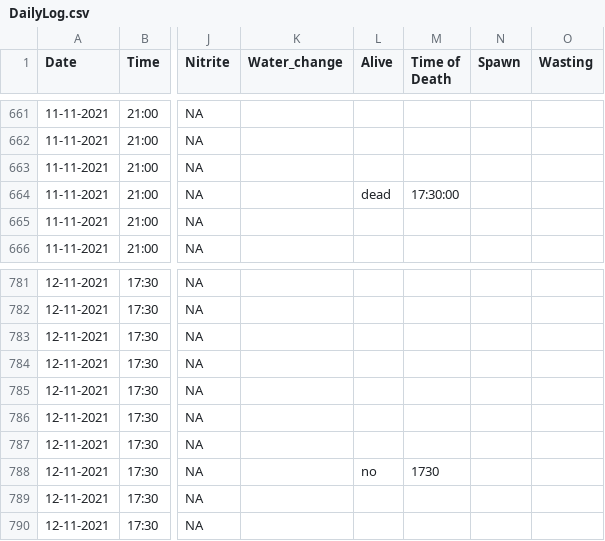
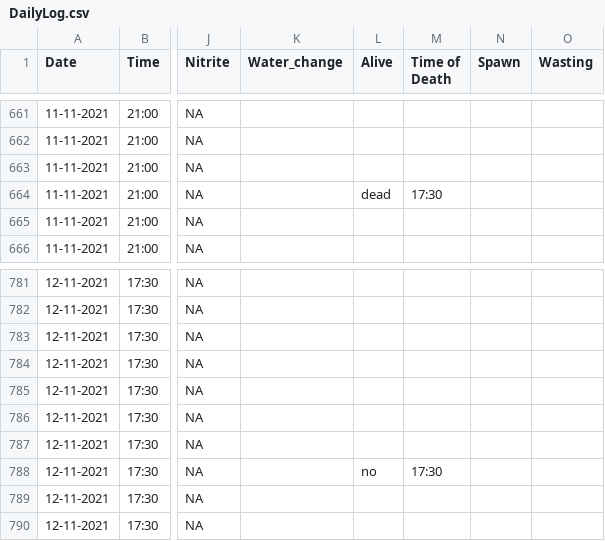
Before and after one commit to declan-taylor/sea_cucumber_wasting, a CSV file: data/DailyLog.csv, drawn as a sheet; only a part is shown, gaps mark what is left out; the diff names each change by its address in the sheet, - before the commit and + after, or states it on an @@ line.

Commit message:
updates to DailyLog.csv, edits to binaryVariables.R.

```diff
--- a/data/DailyLog.csv
+++ b/data/DailyLog.csv
-M664 (Time of Death): 17:30:00
+M664 (Time of Death): 17:30
-M788 (Time of Death): 1730
+M788 (Time of Death): 17:30
```
Also changed, not shown: 1 other file.
